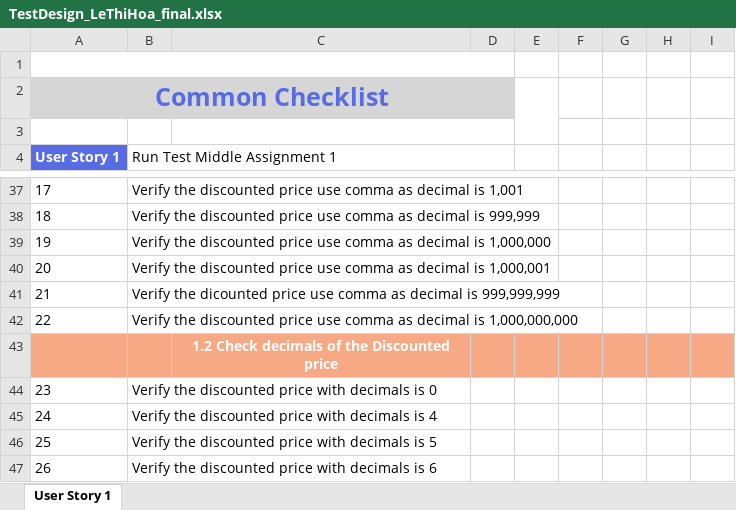
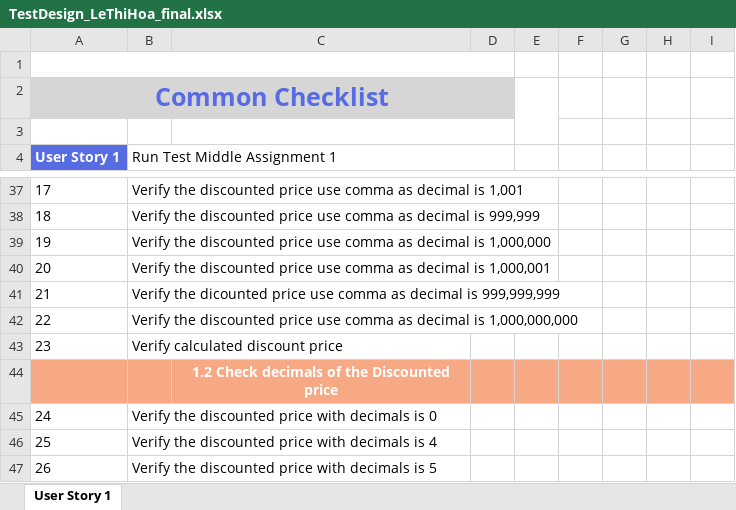
Before and after one commit to Hoalekh/Auto_NashTech, an Excel workbook: Assignment1/TestDesign_LeThiHoa_final.xlsx, sheet User Story 1, drawn as a sheet; only a part is shown, gaps mark what is left out; the shorter side is filled out with more unchanged rows; values as stored, in another font and other column widths than the file's, no borders; addresses are those after the commit; the diff names each change by its address in the sheet, - before the commit and + after, or states it on an @@ line.

Commit message:
final

```diff
--- a/Assignment1/TestDesign_LeThiHoa_final.xlsx (sheet User Story 1)
+++ b/Assignment1/TestDesign_LeThiHoa_final.xlsx (sheet User Story 1)
+row 43: 23 | Verify calculated discount price
@@ column A (User Story 1) renumbered between rows 45 and 48 @@
```
Also changed, not shown: formulas that keep their value.
